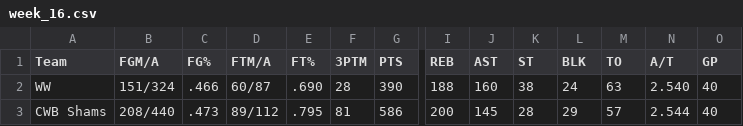
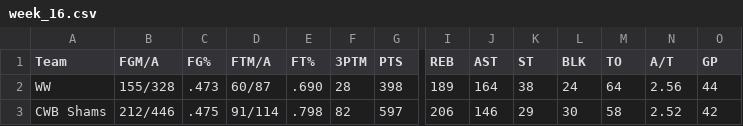
Before and after one commit to williamww19/fantasy, a CSV file: data/league_24138/weekly_stats/week_16.csv, drawn as a sheet; only a part is shown, gaps mark what is left out; the diff covers the shown part only; the diff names each change by its address in the sheet, - before the commit and + after, or states it on an @@ line.

```diff
--- a/data/league_24138/weekly_stats/week_16.csv
+++ b/data/league_24138/weekly_stats/week_16.csv
-B2 (FGM/A): 151/324
+B2 (FGM/A): 155/328
-C2 (FG%): .466
+C2 (FG%): .473
-G2 (PTS): 390
+G2 (PTS): 398
-I2 (REB): 188
+I2 (REB): 189
-J2 (AST): 160
+J2 (AST): 164
-M2 (TO): 63
+M2 (TO): 64
-N2 (A/T): 2.540
+N2 (A/T): 2.56
-O2 (GP): 40
+O2 (GP): 44
-B3 (FGM/A): 208/440
+B3 (FGM/A): 212/446
-C3 (FG%): .473
+C3 (FG%): .475
-D3 (FTM/A): 89/112
+D3 (FTM/A): 91/114
-E3 (FT%): .795
+E3 (FT%): .798
-F3 (3PTM): 81
+F3 (3PTM): 82
-G3 (PTS): 586
+G3 (PTS): 597
-I3 (REB): 200
+I3 (REB): 206
-J3 (AST): 145
+J3 (AST): 146
-K3 (ST): 28
+K3 (ST): 29
-L3 (BLK): 29
+L3 (BLK): 30
-M3 (TO): 57
+M3 (TO): 58
-N3 (A/T): 2.544
+N3 (A/T): 2.52
-O3 (GP): 40
+O3 (GP): 42
```
Also changed, not shown: 102 edited cells elsewhere in this file, data/league_24138/weekly_stats/week_03.csv, data/league_24138/weekly_stats/week_05.csv, 19 other files.
